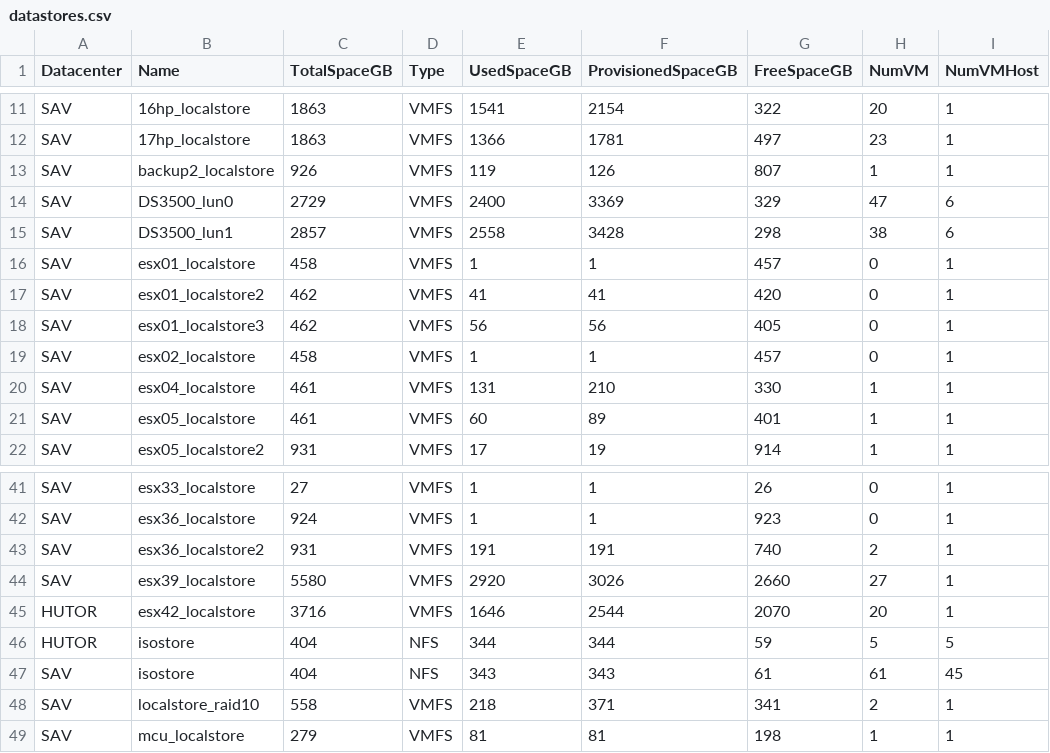
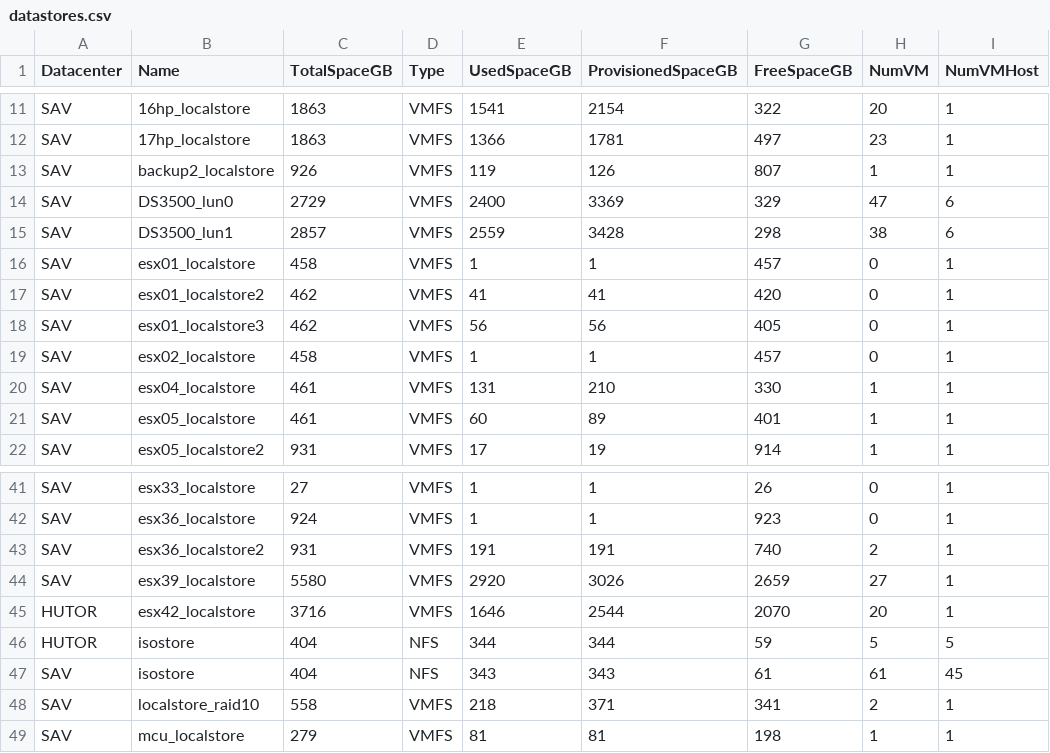
Before and after one commit to akrush24/vmware-stats, a CSV file: datastores.csv, drawn as a sheet; only a part is shown, gaps mark what is left out; the diff covers the shown part only.

```diff
--- a/datastores.csv
+++ b/datastores.csv
@@ -14,3 +14,3 @@
 "SAV";"DS3500_lun0";"2729";"VMFS";"2400";"3369";"329";"47";"6"
-"SAV";"DS3500_lun1";"2857";"VMFS";"2558";"3428";"298";"38";"6"
+"SAV";"DS3500_lun1";"2857";"VMFS";"2559";"3428";"298";"38";"6"
 "SAV";"esx01_localstore";"458";"VMFS";"1";"1";"457";"0";"1"
@@ -43,3 +43,3 @@
 "SAV";"esx36_localstore2";"931";"VMFS";"191";"191";"740";"2";"1"
-"SAV";"esx39_localstore";"5580";"VMFS";"2920";"3026";"2660";"27";"1"
+"SAV";"esx39_localstore";"5580";"VMFS";"2920";"3026";"2659";"27";"1"
 "HUTOR";"esx42_localstore";"3716";"VMFS";"1646";"2544";"2070";"20";"1"
```
Also changed, not shown: 29 edited cells elsewhere in this file.
